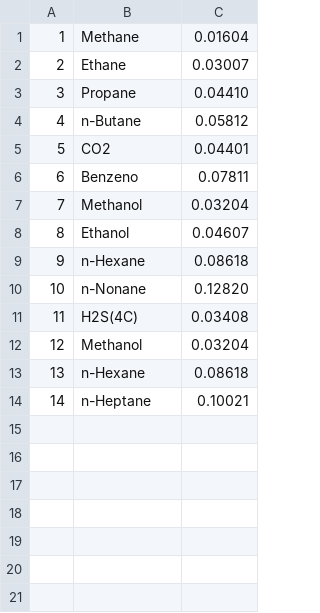
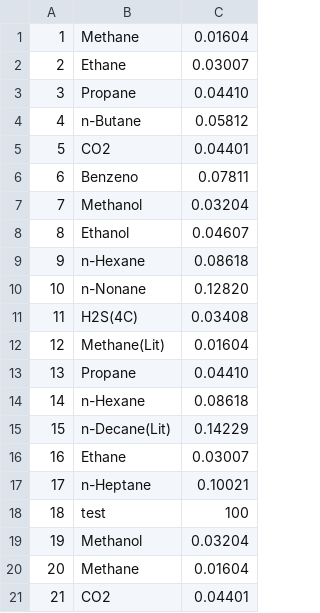
Before and after one commit to Gabriel-MS/phase_renorm, a CSV file: input/Mw.csv, drawn as a sheet; addresses are those after the commit; the diff names each change by its address in the sheet, - before the commit and + after, or states it on an @@ line.

```diff
--- a/input/Mw.csv
+++ b/input/Mw.csv
+row 12: 12 | Methane(Lit) | 0.01604
+row 13: 13 | Propane | 0.04410
@@ row 13 moved to row 14: 14 @@
+row 15: 15 | n-Decane(Lit) | 0.14229
+row 16: 16 | Ethane | 0.03007
@@ row 14 moved to row 17: 17 @@
+row 18: 18 | test | 100
@@ column A renumbered in row 19 @@
+row 20: 20 | Methane | 0.01604
+row 21: 21 | CO2 | 0.04401
```
Also changed, not shown: output/PV_CO2.csv, output/PV_Methanol.csv, 44 other files.
